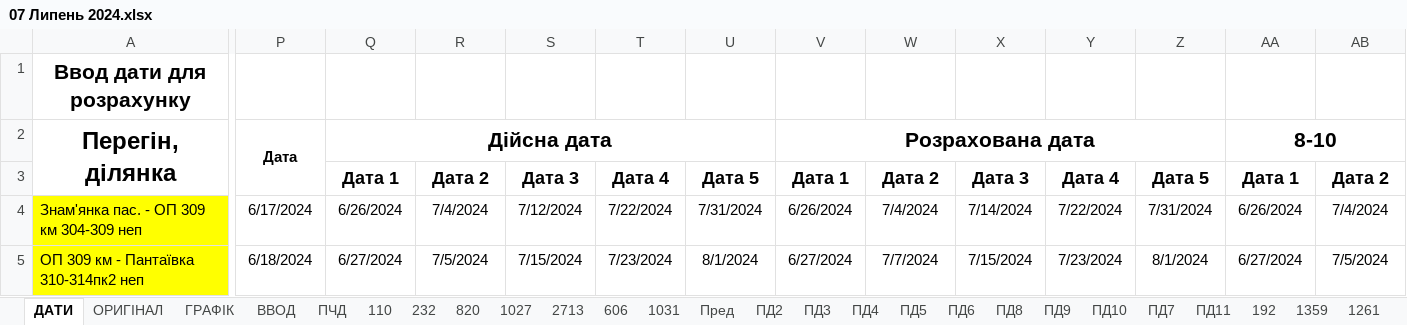
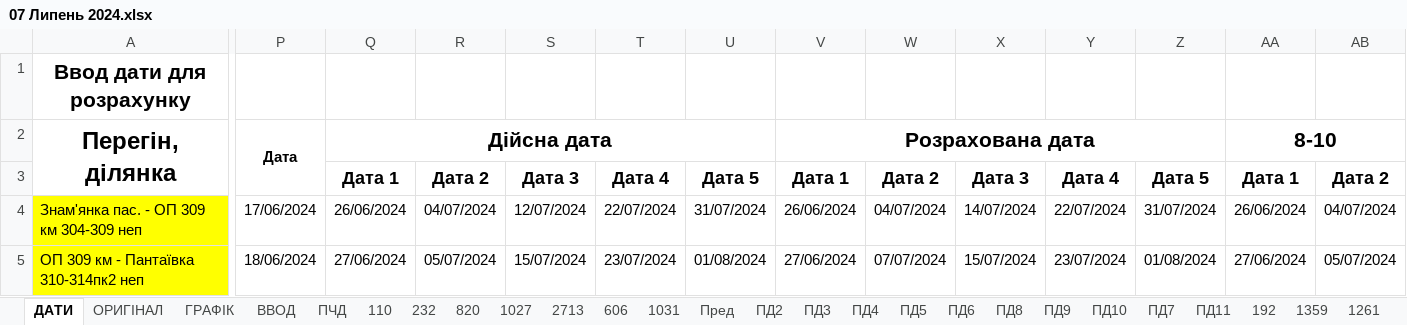
Before and after one commit to Ewentualnie/usd_work, an Excel workbook: 07/07 Липень 2024.xlsx, sheet ДАТИ, drawn as a sheet; only a part is shown, gaps mark what is left out; values as stored, in another font and other column widths than the file's, no borders; conditional formats not drawn; the diff covers the shown part only; the diff names each change by its address in the sheet, - before the commit and + after, or states it on an @@ line.

Commit message:
fix

```diff
--- a/07/07 Липень 2024.xlsx (sheet ДАТИ)
+++ b/07/07 Липень 2024.xlsx (sheet ДАТИ)
-P4: 6/17/2024
+P4: 17/06/2024
-Q4: 6/26/2024
+Q4: 26/06/2024
-R4: 7/4/2024
+R4: 04/07/2024
-S4: 7/12/2024
+S4: 12/07/2024
-T4: 7/22/2024
+T4: 22/07/2024
-U4: 7/31/2024
+U4: 31/07/2024
-V4: 6/26/2024
+V4: 26/06/2024
-W4: 7/4/2024
+W4: 04/07/2024
-X4: 7/14/2024
+X4: 14/07/2024
-Y4: 7/22/2024
+Y4: 22/07/2024
-Z4: 7/31/2024
+Z4: 31/07/2024
-AA4: 6/26/2024
+AA4: 26/06/2024
-AB4: 7/4/2024
+AB4: 04/07/2024
-P5: 6/18/2024
+P5: 18/06/2024
-Q5: 6/27/2024
+Q5: 27/06/2024
-R5: 7/5/2024
+R5: 05/07/2024
-S5: 7/15/2024
+S5: 15/07/2024
-T5: 7/23/2024
+T5: 23/07/2024
-U5: 8/1/2024
+U5: 01/08/2024
-V5: 6/27/2024
+V5: 27/06/2024
-W5: 7/7/2024
+W5: 07/07/2024
-X5: 7/15/2024
+X5: 15/07/2024
-Y5: 7/23/2024
+Y5: 23/07/2024
-Z5: 8/1/2024
+Z5: 01/08/2024
-AA5: 6/27/2024
+AA5: 27/06/2024
-AB5: 7/5/2024
+AB5: 05/07/2024
```
Also changed, not shown: 1212 edited cells elsewhere in this sheet, sheet ВВОД, charts or pictures.
